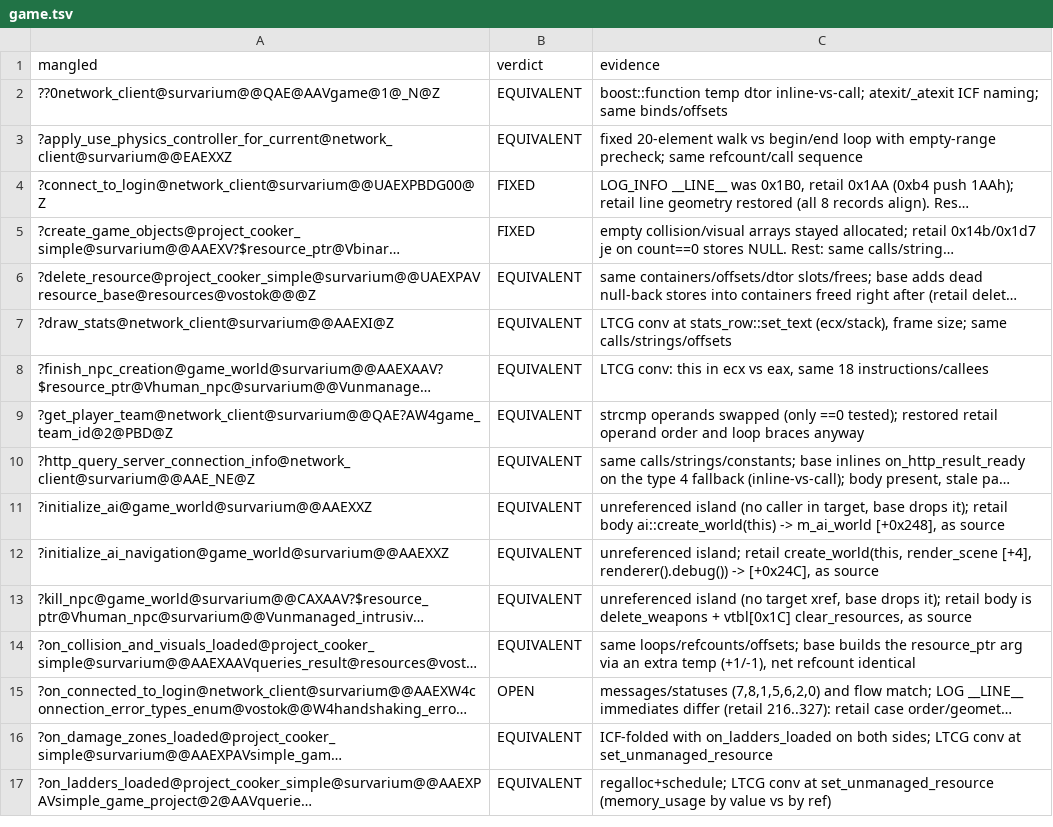
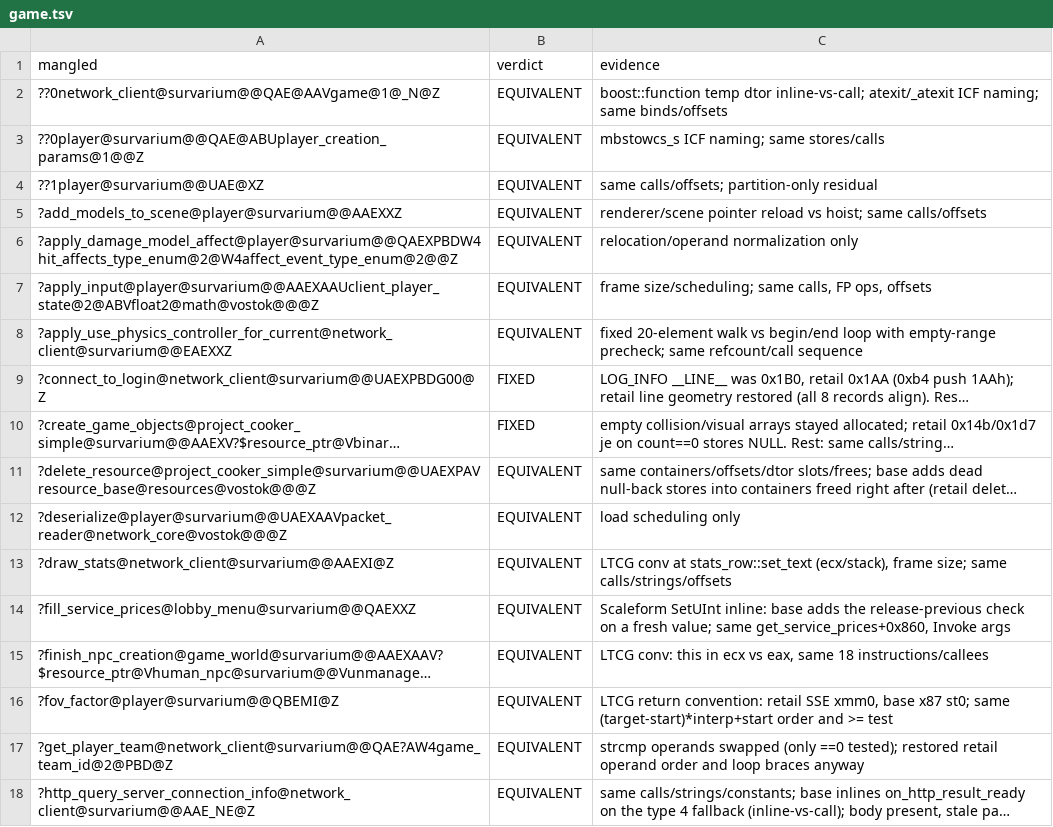
Before and after one commit to srp-survarium/vostok, a TSV file: docs/binary_matching/behavior_audit/game.tsv, drawn as a sheet; only a part is shown; the shorter side is filled out with more unchanged rows; long unchanged cells end in …; the diff covers the shown part only; the diff names each change by its address in the sheet, - before the commit and + after, or states it on an @@ line.

```diff
--- a/docs/binary_matching/behavior_audit/game.tsv
+++ b/docs/binary_matching/behavior_audit/game.tsv
+row 3: ??0player@survarium@@QAE@ABUplayer_creation_params@1@@Z | EQUIVALENT | mbstowcs_s ICF naming; same stores/calls
+row 4: ??1player@survarium@@UAE@XZ | EQUIVALENT | same calls/offsets; partition-only residual
+row 5: ?add_models_to_scene@player@survarium@@AAEXXZ | EQUIVALENT | renderer/scene pointer reload vs hoist; same calls/offsets
+row 6: ?apply_damage_model_affect@player@survarium@@QAEXPBDW4hit_affects_type_enum@2@W4affect_event_type_enum@2@@Z | EQUIVALENT | relocation/operand normalization only
+row 7: ?apply_input@player@survarium@@AAEXAAUclient_player_state@2@ABVfloat2@math@vostok@@@Z | EQUIVALENT | frame size/scheduling; same calls, FP ops, offsets
+row 12: ?deserialize@player@survarium@@UAEXAAVpacket_reader@network_core@vostok@@@Z | EQUIVALENT | load scheduling only
+row 14: ?fill_service_prices@lobby_menu@survarium@@QAEXXZ | EQUIVALENT | Scaleform SetUInt inline: base adds the release-previous check on a fresh value; same get_service_prices+0x860, Invoke args
+row 16: ?fov_factor@player@survarium@@QBEMI@Z | EQUIVALENT | LTCG return convention: retail SSE xmm0, base x87 st0; same (target-start)*interp+start order and >= test
```
Also changed, not shown: 15 added rows elsewhere in this file, 1 other file.
